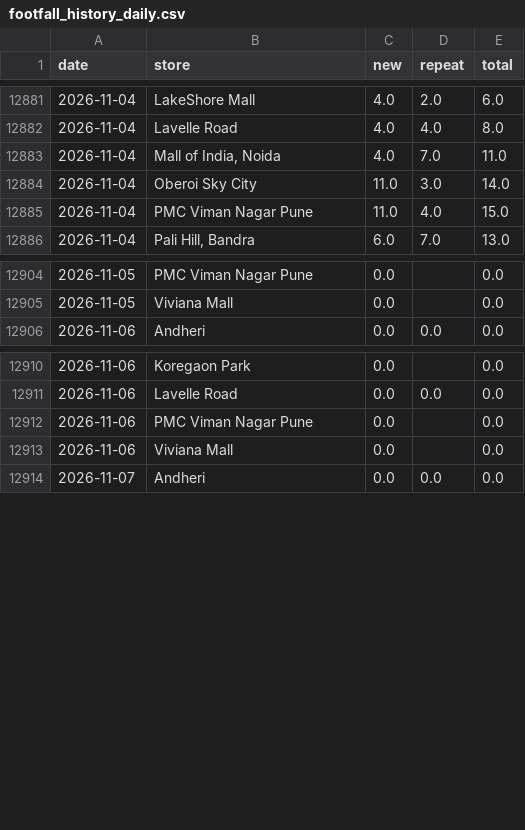
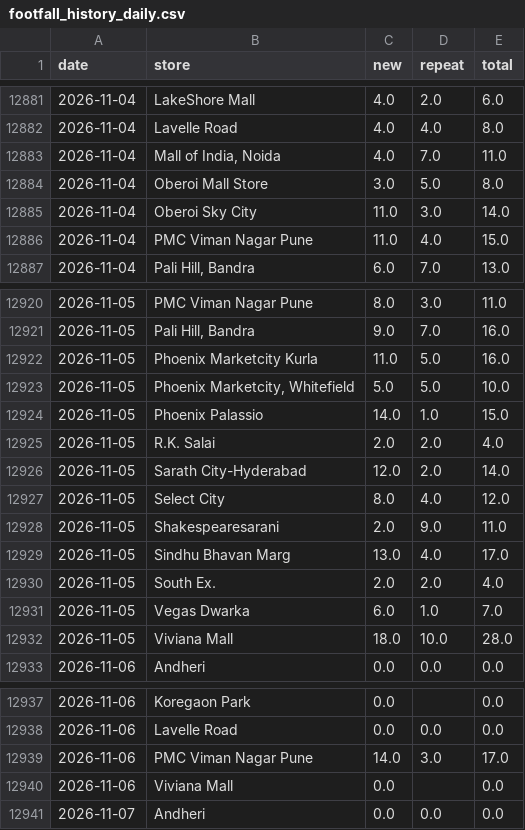
Before and after one commit to vaikanha123/BSC_Dashboard, a CSV file: data/footfall_history_daily.csv, drawn as a sheet; only a part is shown, gaps mark what is left out; the diff covers the shown part only.

```diff
--- a/data/footfall_history_daily.csv
+++ b/data/footfall_history_daily.csv
@@ -12883,2 +12883,3 @@ date,store,new,repeat,total
 2026-11-04,"Mall of India, Noida",4.0,7.0,11.0
+2026-11-04,Oberoi Mall Store,3.0,5.0,8.0
 2026-11-04,Oberoi Sky City,11.0,3.0,14.0
@@ -12904,3 +12920,14 @@ date,store,new,repeat,total
-2026-11-05,PMC Viman Nagar Pune,0.0,,0.0
-2026-11-05,Viviana Mall,0.0,,0.0
+2026-11-05,PMC Viman Nagar Pune,8.0,3.0,11.0
+2026-11-05,"Pali Hill, Bandra",9.0,7.0,16.0
+2026-11-05,Phoenix Marketcity Kurla,11.0,5.0,16.0
+2026-11-05,"Phoenix Marketcity, Whitefield",5.0,5.0,10.0
+2026-11-05,Phoenix Palassio,14.0,1.0,15.0
+2026-11-05,R.K. Salai,2.0,2.0,4.0
+2026-11-05,Sarath City-Hyderabad,12.0,2.0,14.0
+2026-11-05,Select City,8.0,4.0,12.0
+2026-11-05,Shakespearesarani,2.0,9.0,11.0
+2026-11-05,Sindhu Bhavan Marg,13.0,4.0,17.0
+2026-11-05,South Ex.,2.0,2.0,4.0
+2026-11-05,Vegas Dwarka,6.0,1.0,7.0
+2026-11-05,Viviana Mall,18.0,10.0,28.0
 2026-11-06,Andheri,0.0,0.0,0.0
@@ -12911,3 +12938,3 @@ date,store,new,repeat,total
 2026-11-06,Lavelle Road,0.0,0.0,0.0
-2026-11-06,PMC Viman Nagar Pune,0.0,,0.0
+2026-11-06,PMC Viman Nagar Pune,14.0,3.0,17.0
 2026-11-06,Viviana Mall,0.0,,0.0
```
Also changed, not shown: 15 added rows and 18 edited cells elsewhere in this file, 9 other files.
